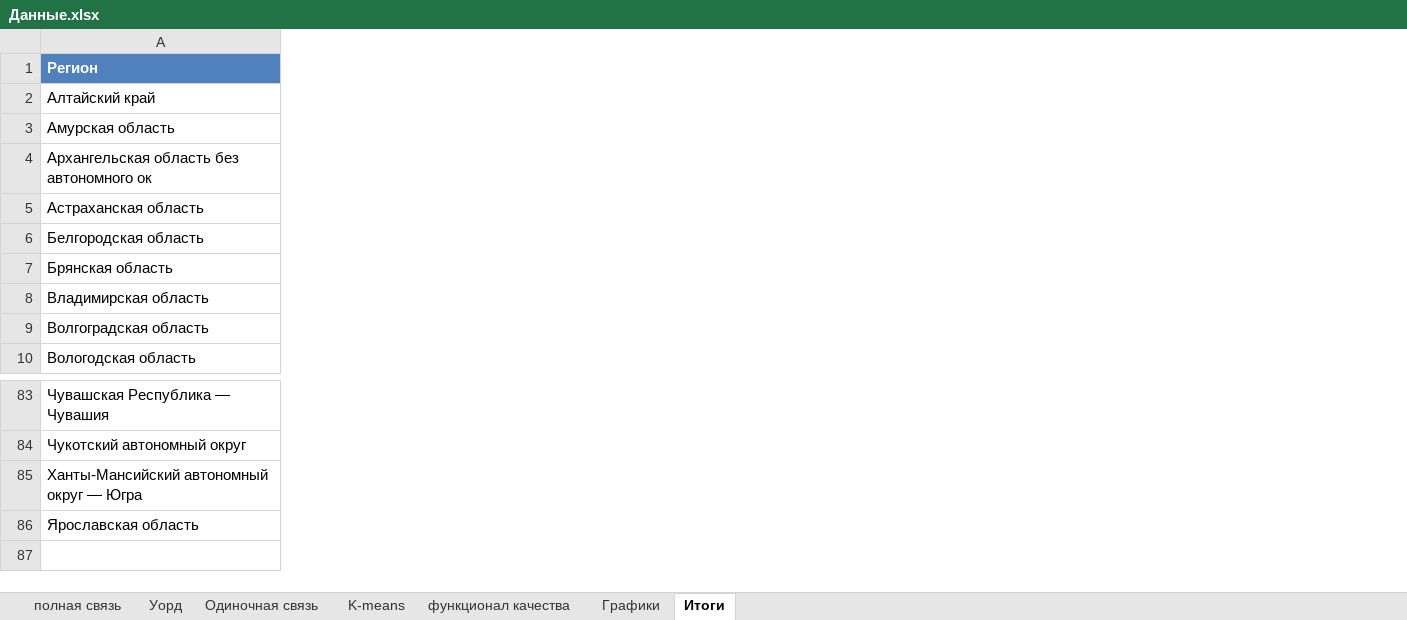
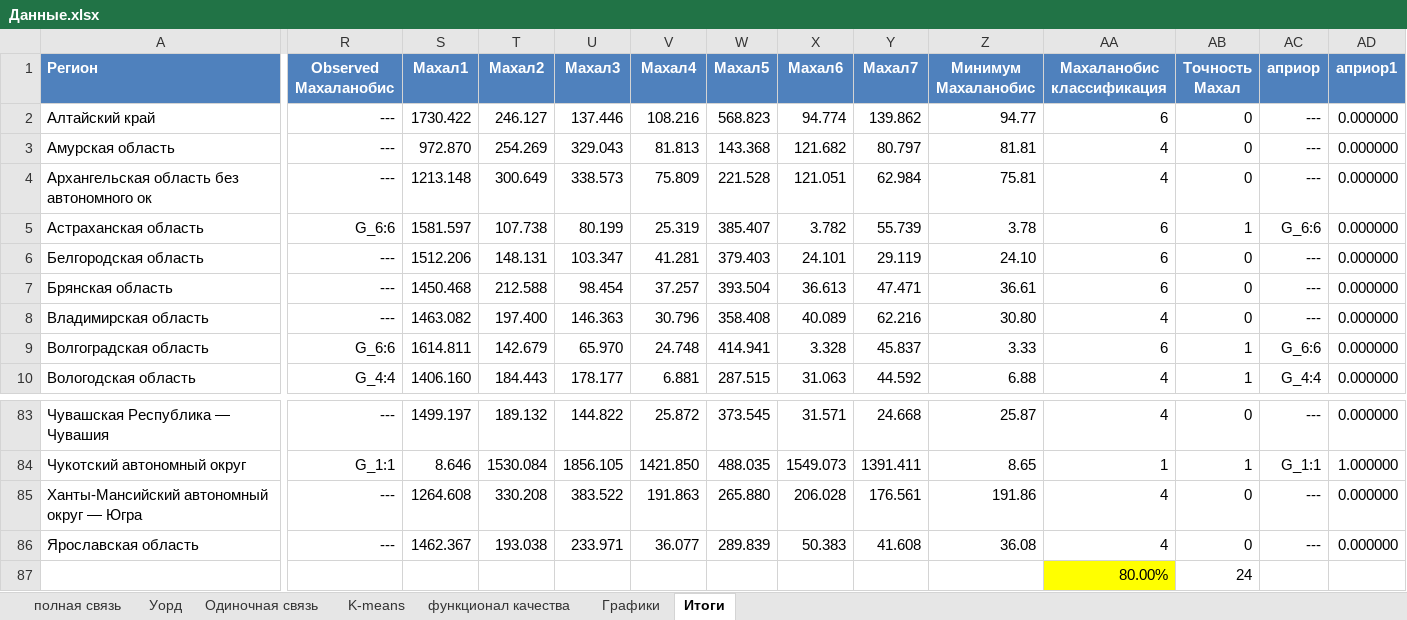
Before and after one commit to mmonastyrskiy/7_sem, an Excel workbook: Многомерный анализ и прогнозирование/лаб 2/Данные.xlsx, sheet Итоги, drawn as a sheet; only a part is shown, gaps mark what is left out; values as stored, in another font and other column widths than the file's, no borders; table styles not drawn; the diff covers the shown part only; the diff names each change by its address in the sheet, - before the commit and + after, or states it on an @@ line.

Commit message:
lab2 Многомерный анализ

```diff
--- a/Многомерный анализ и прогнозирование/лаб 2/Данные.xlsx (sheet Итоги)
+++ b/Многомерный анализ и прогнозирование/лаб 2/Данные.xlsx (sheet Итоги)
+column R (Observed Махаланобис), rows 2-10: --- | --- | --- | G_6:6 | --- | --- | --- | G_6:6 | G_4:4; rows 83-86: --- | G_1:1 | --- | ---
+column S (Махал1), rows 2-10: 1730.422 | 972.870 | 1213.148 | 1581.597 | 1512.206 | 1450.468 | 1463.082 | 1614.811 | 1406.160; rows 83-86: 1499.197 | 8.646 | 1264.608 | 1462.367
+column T (Махал2), rows 2-10: 246.127 | 254.269 | 300.649 | 107.738 | 148.131 | 212.588 | 197.400 | 142.679 | 184.443; rows 83-86: 189.132 | 1530.084 | 330.208 | 193.038
+column U (Махал3), rows 2-10: 137.446 | 329.043 | 338.573 | 80.199 | 103.347 | 98.454 | 146.363 | 65.970 | 178.177; rows 83-86: 144.822 | 1856.105 | 383.522 | 233.971
+column V (Махал4), rows 2-10: 108.216 | 81.813 | 75.809 | 25.319 | 41.281 | 37.257 | 30.796 | 24.748 | 6.881; rows 83-86: 25.872 | 1421.850 | 191.863 | 36.077
+column W (Махал5), rows 2-10: 568.823 | 143.368 | 221.528 | 385.407 | 379.403 | 393.504 | 358.408 | 414.941 | 287.515; rows 83-86: 373.545 | 488.035 | 265.880 | 289.839
+column X (Махал6), rows 2-10: 94.774 | 121.682 | 121.051 | 3.782 | 24.101 | 36.613 | 40.089 | 3.328 | 31.063; rows 83-86: 31.571 | 1549.073 | 206.028 | 50.383
+column Y (Махал7), rows 2-10: 139.862 | 80.797 | 62.984 | 55.739 | 29.119 | 47.471 | 62.216 | 45.837 | 44.592; rows 83-86: 24.668 | 1391.411 | 176.561 | 41.608
+column Z (Минимум Махаланобис), rows 2-10: 94.77 | 81.81 | 75.81 | 3.78 | 24.10 | 36.61 | 30.80 | 3.33 | 6.88; rows 83-86: 25.87 | 8.65 | 191.86 | 36.08
+column AA (Махаланобис классификация), rows 2-10: 6 | 4 | 4 | 6 | 6 | 6 | 4 | 6 | 4; rows 83-87: 4 | 1 | 4 | 4 | 80.00%
+column AB (Точность Махал), rows 2-10: 0 | 0 | 0 | 1 | 0 | 0 | 0 | 1 | 1; rows 83-87: 0 | 1 | 0 | 0 | 24
+column AC (априор), rows 2-10: --- | --- | --- | G_6:6 | --- | --- | --- | G_6:6 | G_4:4; rows 83-86: --- | G_1:1 | --- | ---
+column AD (априор1), rows 2-10: all 0.000000; rows 83-86: 0.000000 | 1.000000 | 0.000000 | 0.000000
```
Also changed, not shown: 9 added columns and cell formats elsewhere in this sheet, charts or pictures, 2 other files.
